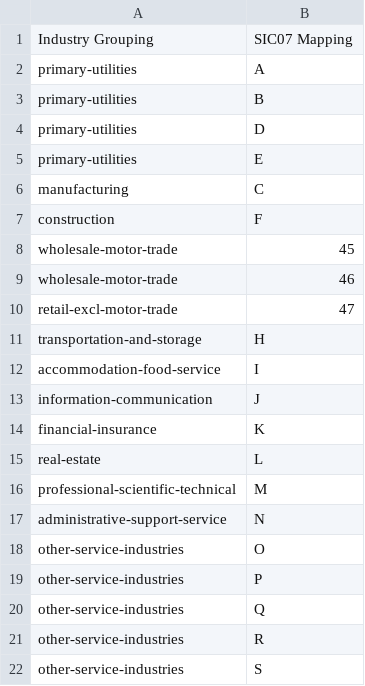
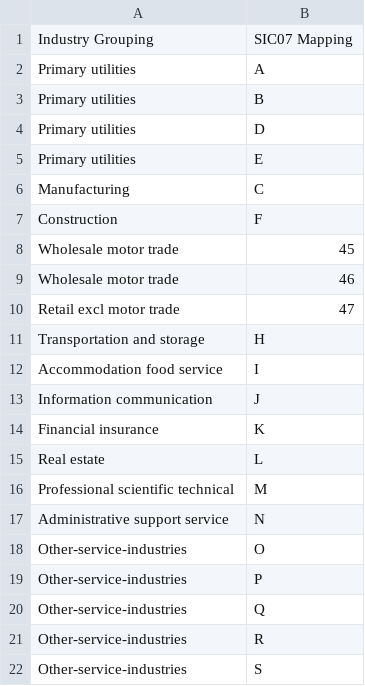
Before and after one commit to GSS-Cogs/family-trade, a CSV file: datasets/ONS-International-trade-in-services-by-subnational-areas-of-the-UK/codelists/industry-grouping-mappings.csv, drawn as a sheet.

```diff
--- a/datasets/ONS-International-trade-in-services-by-subnational-areas-of-the-UK/codelists/industry-grouping-mappings.csv
+++ b/datasets/ONS-International-trade-in-services-by-subnational-areas-of-the-UK/codelists/industry-grouping-mappings.csv
@@ -1,22 +1,22 @@
 Industry Grouping,SIC07 Mapping
-primary-utilities,A
-primary-utilities,B
-primary-utilities,D
-primary-utilities,E
-manufacturing,C
-construction,F
-wholesale-motor-trade,45
-wholesale-motor-trade,46
-retail-excl-motor-trade,47
-transportation-and-storage,H
-accommodation-food-service,I
-information-communication,J
-financial-insurance,K
-real-estate,L
-professional-scientific-technical,M
-administrative-support-service,N
-other-service-industries,O
-other-service-industries,P
-other-service-industries,Q
-other-service-industries,R
-other-service-industries,S
+Primary utilities,A
+Primary utilities,B
+Primary utilities,D
+Primary utilities,E
+Manufacturing,C
+Construction,F
+Wholesale motor trade,45
+Wholesale motor trade,46
+Retail excl motor trade,47
+Transportation and storage,H
+Accommodation food service,I
+Information communication,J
+Financial insurance,K
+Real estate,L
+Professional scientific technical,M
+Administrative support service,N
+Other-service-industries,O
+Other-service-industries,P
+Other-service-industries,Q
+Other-service-industries,R
+Other-service-industries,S
```
Also changed, not shown: datasets/ONS-International-trade-in-services-by-subnational-areas-of-the-UK/codelists/industry-grouping.csv, 5 other files.
